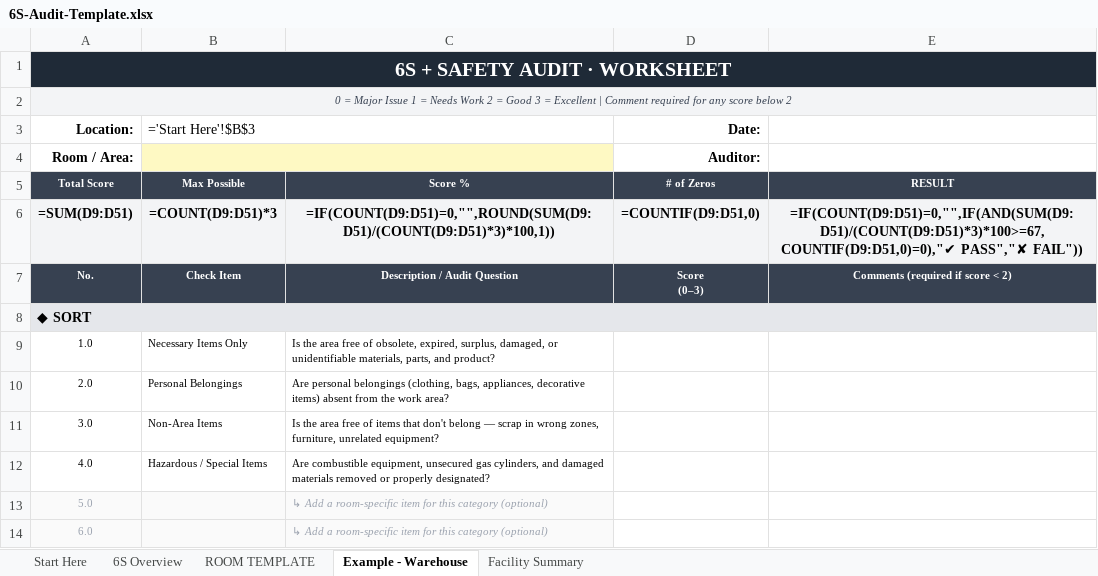
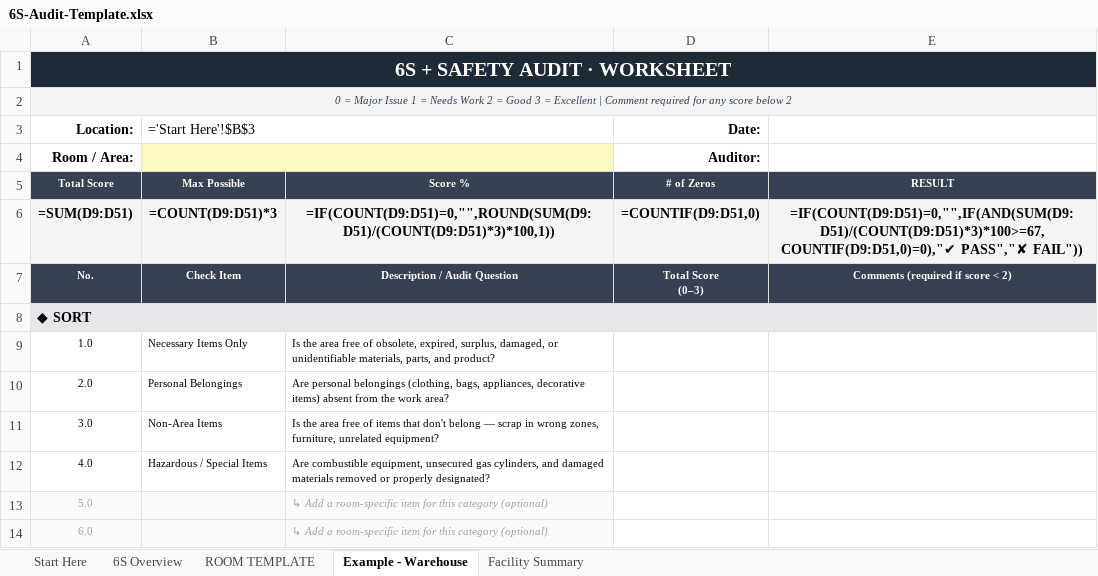
Before and after one commit to blake0223/6S-Audit-Form, an Excel workbook: template/6S-Audit-Template.xlsx, sheet Example - Warehouse, drawn as a sheet; only a part is shown; values as stored, in another font and other column widths than the file's, no borders; formulas without a stored value are shown as written; ↵ is a line break in a cell; the diff names each change by its address in the sheet, - before the commit and + after, or states it on an @@ line.

Commit message:
Header is 'Total Score (0–3)'; rooms are individual scoring columns (drop per-room SUM)

```diff
--- a/template/6S-Audit-Template.xlsx (sheet Example - Warehouse)
+++ b/template/6S-Audit-Template.xlsx (sheet Example - Warehouse)
-D7 (Date:): Score ↵ (0–3)
+D7 (Date:): Total Score ↵ (0–3)
```
Also changed, not shown: sheet ROOM TEMPLATE, 2 other files.
